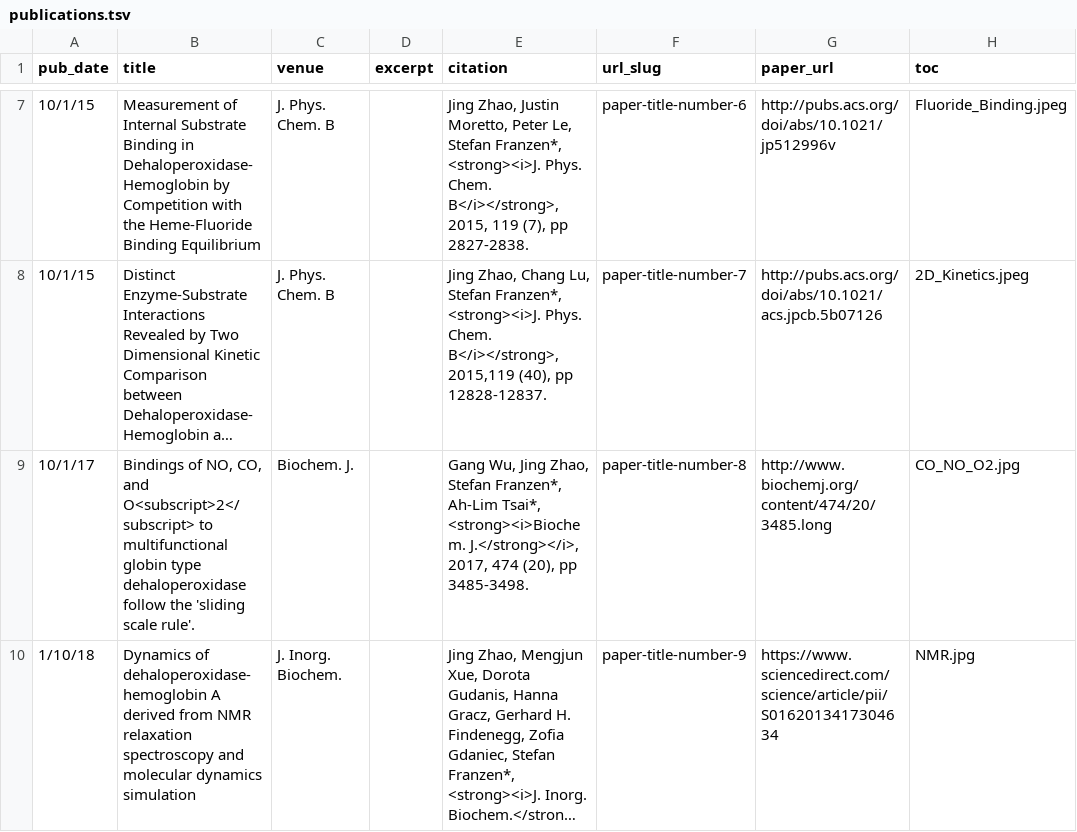
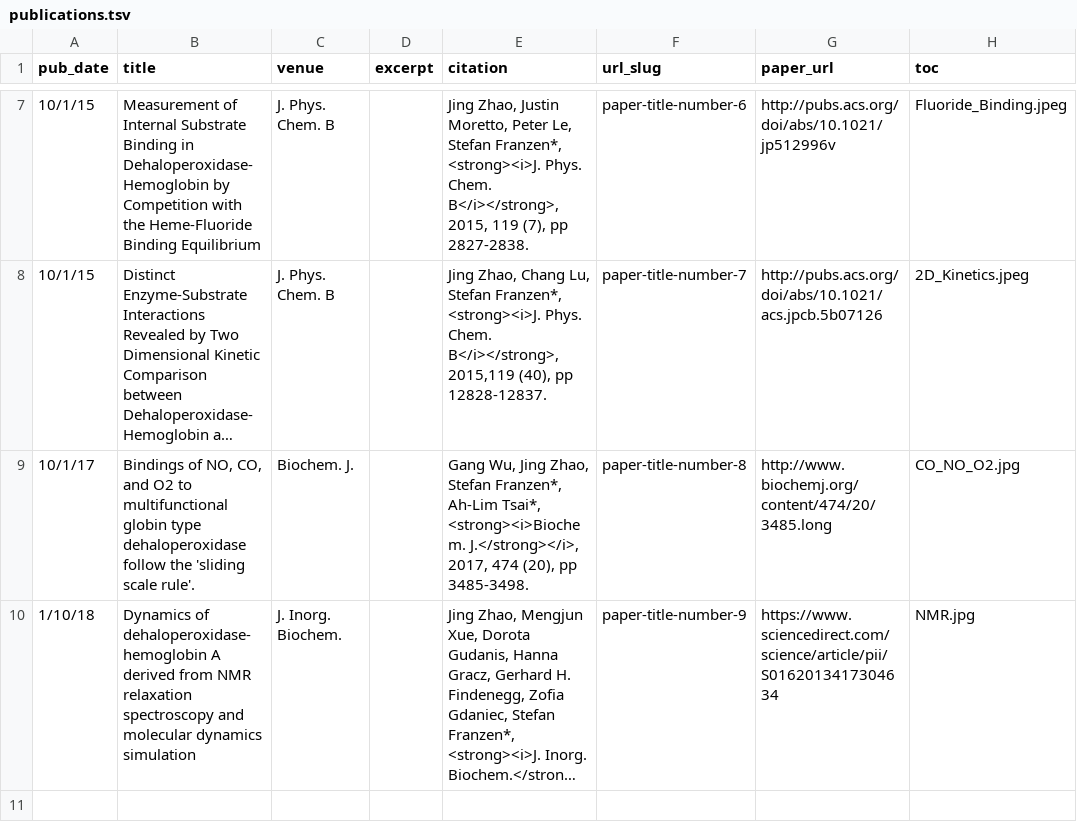
Before and after one commit to jzhao16/personal-website, a TSV file: markdown_generator/publications.tsv, drawn as a sheet; only a part is shown, gaps mark what is left out; long unchanged cells end in …; the diff names each change by its address in the sheet, - before the commit and + after, or states it on an @@ line.

Commit message:
publication

```diff
--- a/markdown_generator/publications.tsv
+++ b/markdown_generator/publications.tsv
-B9 (title): …CO, and O<subscript>2</subscript> to multifunctional…
+B9 (title): …CO, and O2 to multifunctional…
```
Also changed, not shown: 1 other file.
